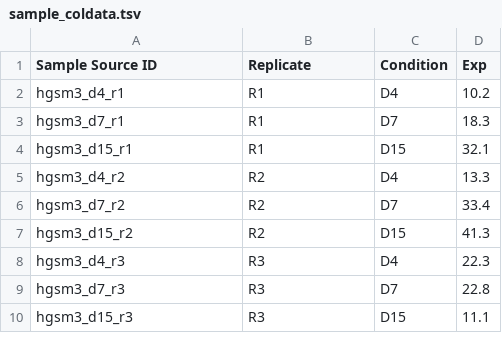
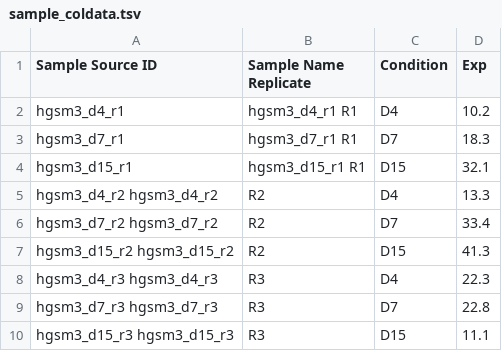
Before and after one commit to fei-hgi/scripts, a TSV file: sample_coldata.tsv, drawn as a sheet.

Commit message:
update

```diff
--- a/sample_coldata.tsv
+++ b/sample_coldata.tsv
@@ -1,10 +1,10 @@
-Sample Source ID	Replicate	Condition	Exp
-hgsm3_d4_r1	R1	D4	10.2
-hgsm3_d7_r1	R1	D7	18.3
-hgsm3_d15_r1	R1	D15	32.1
-hgsm3_d4_r2	R2	D4	13.3
-hgsm3_d7_r2	R2	D7	33.4
-hgsm3_d15_r2	R2	D15	41.3
-hgsm3_d4_r3	R3	D4	22.3
-hgsm3_d7_r3	R3	D7	22.8
-hgsm3_d15_r3	R3	D15	11.1
+Sample Source ID	Sample Name Replicate	Condition	Exp
+hgsm3_d4_r1	hgsm3_d4_r1 R1	D4	10.2
+hgsm3_d7_r1	hgsm3_d7_r1 R1	D7	18.3
+hgsm3_d15_r1	hgsm3_d15_r1    R1	D15	32.1
+hgsm3_d4_r2 hgsm3_d4_r2	R2	D4	13.3
+hgsm3_d7_r2 hgsm3_d7_r2	R2	D7	33.4
+hgsm3_d15_r2    hgsm3_d15_r2	R2	D15	41.3
+hgsm3_d4_r3 hgsm3_d4_r3	R3	D4	22.3
+hgsm3_d7_r3 hgsm3_d7_r3	R3	D7	22.8
+hgsm3_d15_r3    hgsm3_d15_r3	R3	D15	11.1
```
